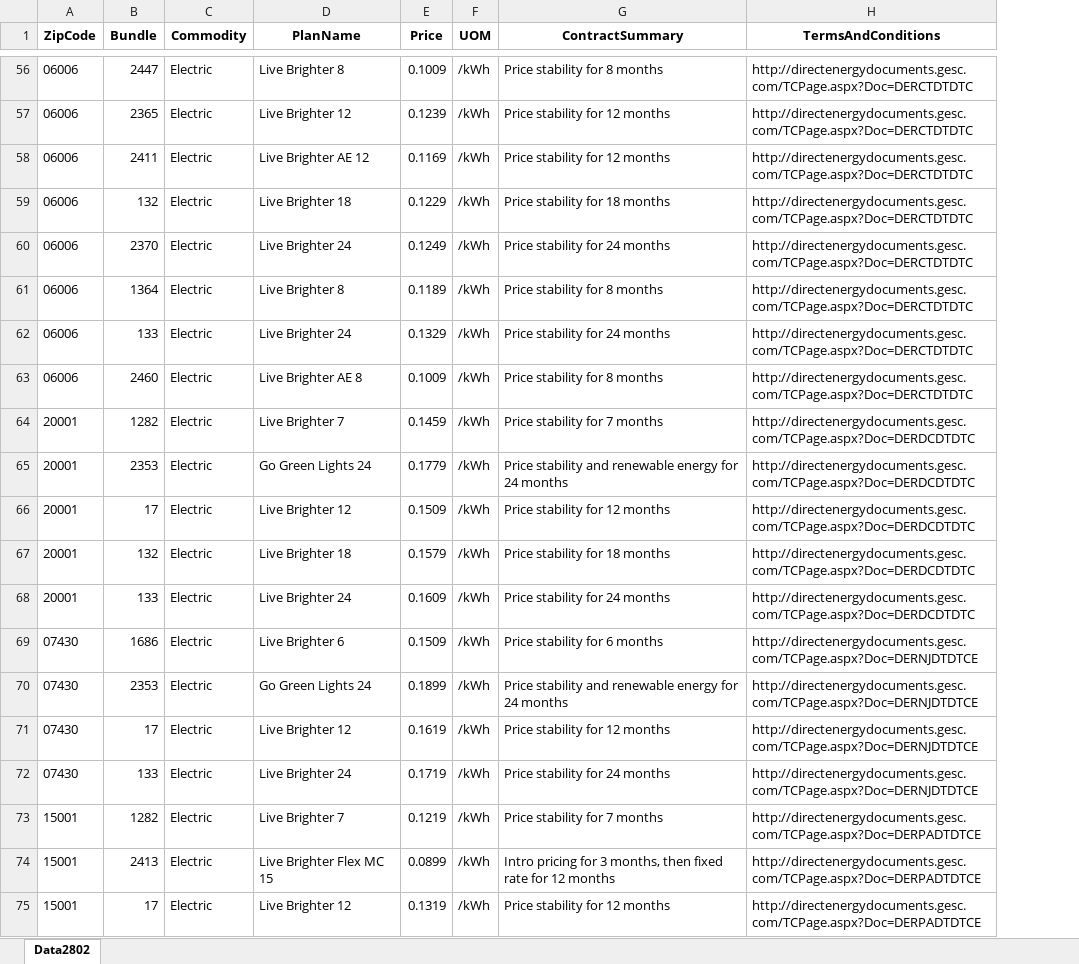
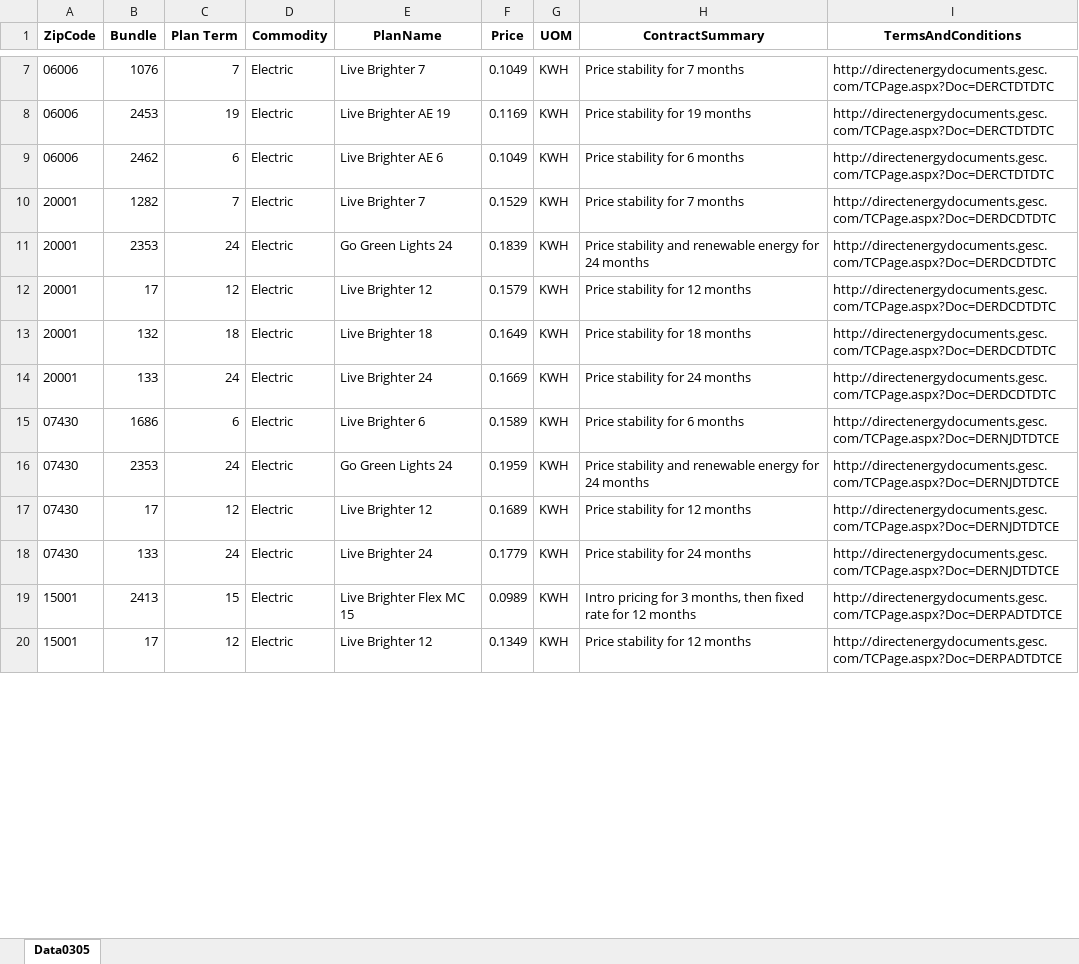
Before and after one commit to lanefrasier/DE-Scraping, an Excel workbook: OutputData.xlsx, sheet Data0305, drawn as a sheet; only a part is shown, gaps mark what is left out; values as stored, in another font and other column widths than the file's, no borders; removed rows and columns are numbered as before the commit, all else as after; the diff covers the shown part only; the diff names each change by its address in the sheet, - before the commit and + after, or states it on an @@ line.

```diff
--- a/OutputData.xlsx (sheet Data0305)
+++ b/OutputData.xlsx (sheet Data0305)
-sheet tab: Data2802
+sheet tab: Data0305
+column C (Plan Term), rows 7-20: 7 | 19 | 6 | 7 | 24 | 12 | 18 | 24 | 6 | 24 | 12 | 24 | 15 | 12
-B7 (Bundle): 2447
+B7 (Bundle): 1076
-E7 (PlanName): Live Brighter 8
+E7 (PlanName): Live Brighter 7
-F7 (Price): 0.1009
+F7 (Price): 0.1049
-G7 (UOM): /kWh
+G7 (UOM): KWH
-H7 (ContractSummary): Price stability for 8 months
+H7 (ContractSummary): Price stability for 7 months
-row 57: 06006 | 2365 | Electric | Live Brighter 12 | 0.1239 | /kWh | Price stability for 12 months | http://directenergydocuments.gesc.com/TCPage.aspx?Doc=DERCTDTDTC
-B8 (Bundle): 2411
+B8 (Bundle): 2453
-E8 (PlanName): Live Brighter AE 12
+E8 (PlanName): Live Brighter AE 19
-G8 (UOM): /kWh
+G8 (UOM): KWH
-H8 (ContractSummary): Price stability for 12 months
+H8 (ContractSummary): Price stability for 19 months
-row 59: 06006 | 132 | Electric | Live Brighter 18 | 0.1229 | /kWh | Price stability for 18 months | http://directenergydocuments.gesc.com/TCPage.aspx?Doc=DERCTDTDTC
-row 60: 06006 | 2370 | Electric | Live Brighter 24 | 0.1249 | /kWh | Price stability for 24 months | http://directenergydocuments.gesc.com/TCPage.aspx?Doc=DERCTDTDTC
-row 61: 06006 | 1364 | Electric | Live Brighter 8 | 0.1189 | /kWh | Price stability for 8 months | http://directenergydocuments.gesc.com/TCPage.aspx?Doc=DERCTDTDTC
-row 62: 06006 | 133 | Electric | Live Brighter 24 | 0.1329 | /kWh | Price stability for 24 months | http://directenergydocuments.gesc.com/TCPage.aspx?Doc=DERCTDTDTC
-B9 (Bundle): 2460
+B9 (Bundle): 2462
-E9 (PlanName): Live Brighter AE 8
+E9 (PlanName): Live Brighter AE 6
-F9 (Price): 0.1009
+F9 (Price): 0.1049
-G9:G18 (UOM): /kWh
+G9:G18 (UOM): KWH
-H9 (ContractSummary): Price stability for 8 months
+H9 (ContractSummary): Price stability for 6 months
-F10 (Price): 0.1459
+F10 (Price): 0.1529
-F11 (Price): 0.1779
+F11 (Price): 0.1839
-F12 (Price): 0.1509
+F12 (Price): 0.1579
-F13 (Price): 0.1579
+F13 (Price): 0.1649
-F14 (Price): 0.1609
+F14 (Price): 0.1669
-F15 (Price): 0.1509
+F15 (Price): 0.1589
-F16 (Price): 0.1899
+F16 (Price): 0.1959
-F17 (Price): 0.1619
+F17 (Price): 0.1689
-F18 (Price): 0.1719
+F18 (Price): 0.1779
-row 73: 15001 | 1282 | Electric | Live Brighter 7 | 0.1219 | /kWh | Price stability for 7 months | http://directenergydocuments.gesc.com/TCPage.aspx?Doc=DERPADTDTCE
-F19 (Price): 0.0899
+F19 (Price): 0.0989
-G19:G20 (UOM): /kWh
+G19:G20 (UOM): KWH
-F20 (Price): 0.1319
+F20 (Price): 0.1349
```
Also changed, not shown: 4 added rows, 54 removed rows and 76 edited cells elsewhere in this sheet, InputData.xlsx, QC.xlsx, 8 other files.
